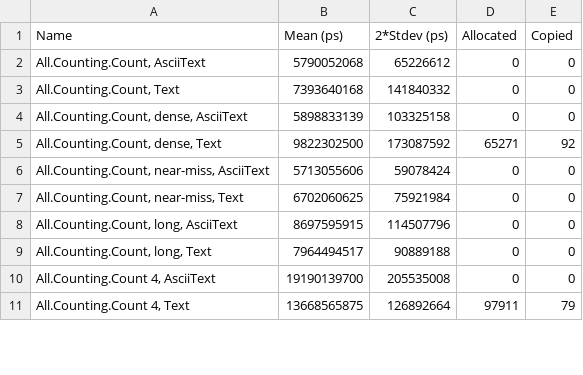
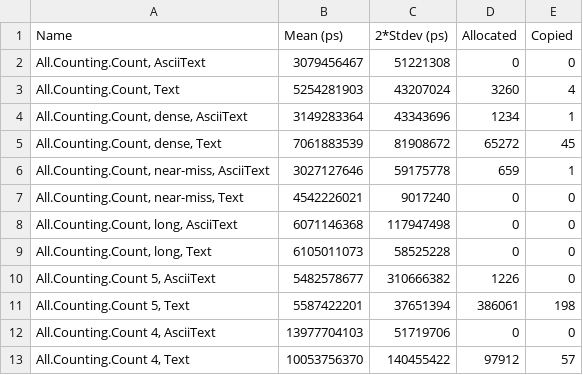
Before and after one commit to haskell-text/text-ascii, a CSV file: bench/string-search-o0.csv, drawn as a sheet; only a part is shown; the diff covers the shown part only.

```diff
--- a/bench/string-search-o0.csv
+++ b/bench/string-search-o0.csv
@@ -1,11 +1,13 @@
 Name,Mean (ps),2*Stdev (ps),Allocated,Copied
-"All.Counting.Count, AsciiText",5790052068,65226612,0,0
-"All.Counting.Count, Text",7393640168,141840332,0,0
-"All.Counting.Count, dense, AsciiText",5898833139,103325158,0,0
-"All.Counting.Count, dense, Text",9822302500,173087592,65271,92
-"All.Counting.Count, near-miss, AsciiText",5713055606,59078424,0,0
-"All.Counting.Count, near-miss, Text",6702060625,75921984,0,0
-"All.Counting.Count, long, AsciiText",8697595915,114507796,0,0
-"All.Counting.Count, long, Text",7964494517,90889188,0,0
-"All.Counting.Count 4, AsciiText",19190139700,205535008,0,0
-"All.Counting.Count 4, Text",13668565875,126892664,97911,79
+"All.Counting.Count, AsciiText",3079456467,51221308,0,0
+"All.Counting.Count, Text",5254281903,43207024,3260,4
+"All.Counting.Count, dense, AsciiText",3149283364,43343696,1234,1
+"All.Counting.Count, dense, Text",7061883539,81908672,65272,45
+"All.Counting.Count, near-miss, AsciiText",3027127646,59175778,659,1
+"All.Counting.Count, near-miss, Text",4542226021,9017240,0,0
+"All.Counting.Count, long, AsciiText",6071146368,117947498,0,0
+"All.Counting.Count, long, Text",6105011073,58525228,0,0
+"All.Counting.Count 5, AsciiText",5482578677,310666382,1226,0
+"All.Counting.Count 5, Text",5587422201,37651394,386061,198
+"All.Counting.Count 4, AsciiText",13977704103,51719706,0,0
+"All.Counting.Count 4, Text",10053756370,140455422,97912,57
```
Also changed, not shown: 2 added rows and 22 edited cells elsewhere in this file, 2 other files.
